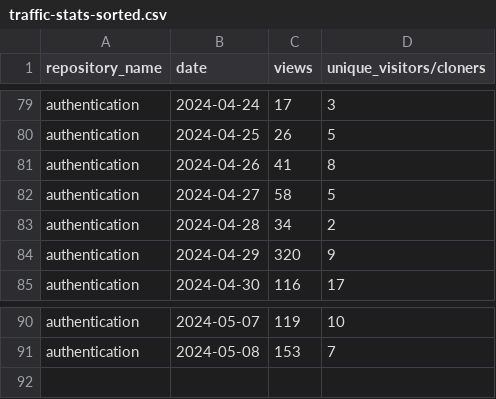
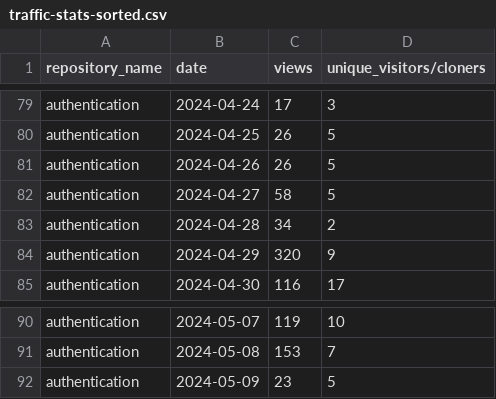
Before and after one commit to jpmorgan-payments/authentication, a CSV file: metrics/traffic-stats-sorted.csv, drawn as a sheet; only a part is shown, gaps mark what is left out.

```diff
--- a/metrics/traffic-stats-sorted.csv
+++ b/metrics/traffic-stats-sorted.csv
@@ -80,3 +80,3 @@ authentication,2024-04-24,17,3
 authentication,2024-04-25,26,5
-authentication,2024-04-26,41,8
+authentication,2024-04-26,26,5
 authentication,2024-04-27,58,5
@@ -91 +91,2 @@ authentication,2024-05-07,119,10
 authentication,2024-05-08,153,7
+authentication,2024-05-09,23,5
```
Also changed, not shown: metrics/clone-stats-sorted.csv, metrics/clone-stats.csv, 3 other files.
